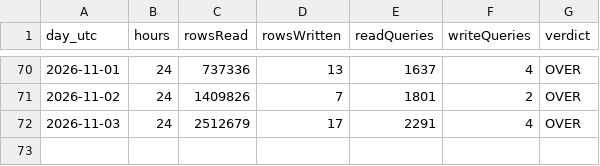
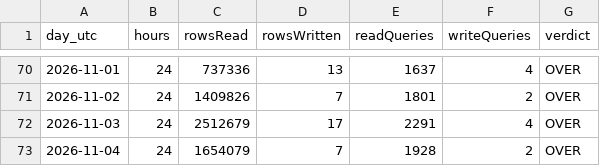
Before and after one commit to billionsx/iskcon, a TSV file: docs/d1-quota/history.tsv, drawn as a sheet; only a part is shown, gaps mark what is left out; the diff names each change by its address in the sheet, - before the commit and + after, or states it on an @@ line.

```diff
--- a/docs/d1-quota/history.tsv
+++ b/docs/d1-quota/history.tsv
+row 73: 2026-11-04 | 24 | 1654079 | 7 | 1928 | 2 | OVER
```
Also changed, not shown: 2 other files.
